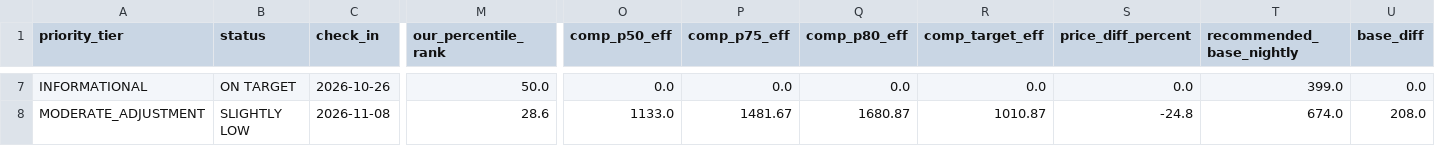
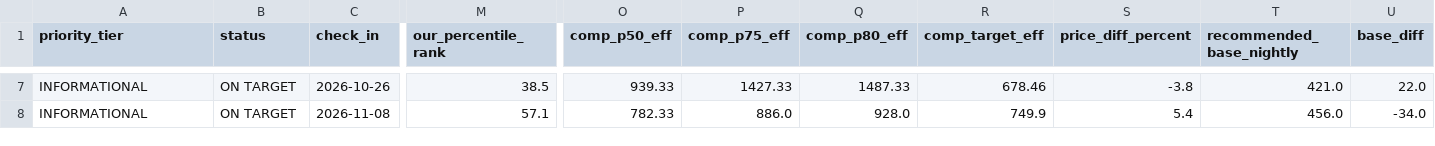
Before and after one commit to ivanpenkov/str-price-advisor, a CSV file: data/latest_sheet.csv, drawn as a sheet; only a part is shown, gaps mark what is left out; the diff covers the shown part only; the diff names each change by its address in the sheet, - before the commit and + after, or states it on an @@ line.

```diff
--- a/data/latest_sheet.csv
+++ b/data/latest_sheet.csv
-M7 (our_percentile_rank): 50.0
+M7 (our_percentile_rank): 38.5
-O7 (comp_p50_eff): 0.0
+O7 (comp_p50_eff): 939.33
-P7 (comp_p75_eff): 0.0
+P7 (comp_p75_eff): 1427.33
-Q7 (comp_p80_eff): 0.0
+Q7 (comp_p80_eff): 1487.33
-R7 (comp_target_eff): 0.0
+R7 (comp_target_eff): 678.46
-S7 (price_diff_percent): 0.0
+S7 (price_diff_percent): -3.8
-T7 (recommended_base_nightly): 399.0
+T7 (recommended_base_nightly): 421.0
-U7 (base_diff): 0.0
+U7 (base_diff): 22.0
-A8 (priority_tier): MODERATE_ADJUSTMENT
+A8 (priority_tier): INFORMATIONAL
-B8 (status): SLIGHTLY LOW
+B8 (status): ON TARGET
-M8 (our_percentile_rank): 28.6
+M8 (our_percentile_rank): 57.1
-O8 (comp_p50_eff): 1133.0
+O8 (comp_p50_eff): 782.33
-P8 (comp_p75_eff): 1481.67
+P8 (comp_p75_eff): 886.0
-Q8 (comp_p80_eff): 1680.87
+Q8 (comp_p80_eff): 928.0
-R8 (comp_target_eff): 1010.87
+R8 (comp_target_eff): 749.9
-S8 (price_diff_percent): -24.8
+S8 (price_diff_percent): 5.4
-T8 (recommended_base_nightly): 674.0
+T8 (recommended_base_nightly): 456.0
-U8 (base_diff): 208.0
+U8 (base_diff): -34.0
```
Also changed, not shown: 1 added row, 1 removed row and 115 edited cells elsewhere in this file, data/pricing_sheet_2026-09-10.csv, docs/latest_sheet.csv, 6 other files.
